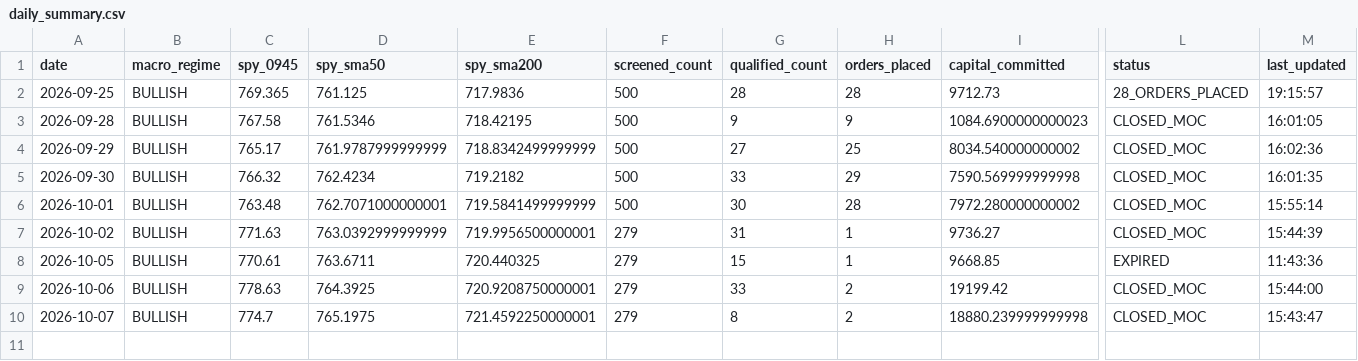
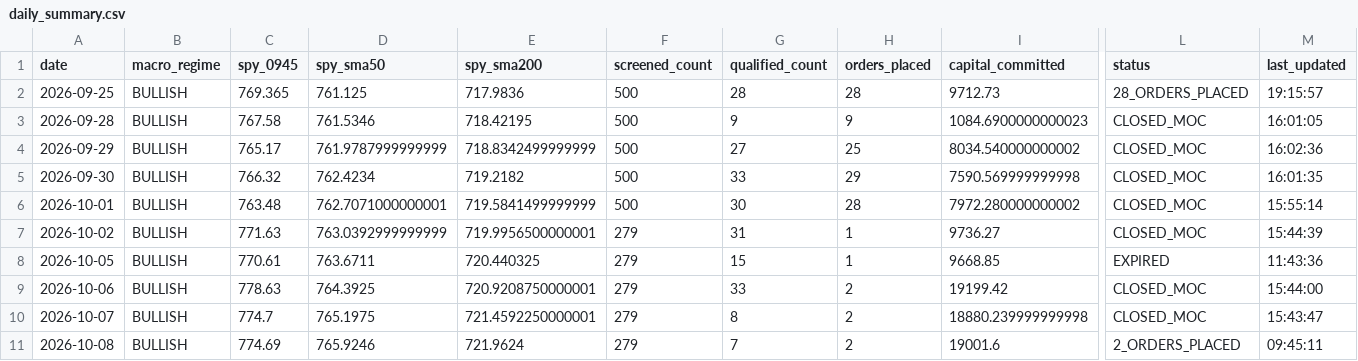
Before and after one commit to frankthetank-tech/alpaca-dual-regime-daytrader, a CSV file: data/audit/daily_summary.csv, drawn as a sheet; only a part is shown, gaps mark what is left out; rows hold the shown columns only; the diff names each change by its address in the sheet, - before the commit and + after, or states it on an @@ line.

Commit message:
Auto-update Strategy #3 audit logs and state [skip ci]

```diff
--- a/data/audit/daily_summary.csv
+++ b/data/audit/daily_summary.csv
+row 11: 2026-10-08 | BULLISH | 774.69 | 765.9246 | 721.9624 | 279 | 7 | 2 | 19001.6 | 2_ORDERS_PLACED | 09:45:11
```
Also changed, not shown: 1 other file.
